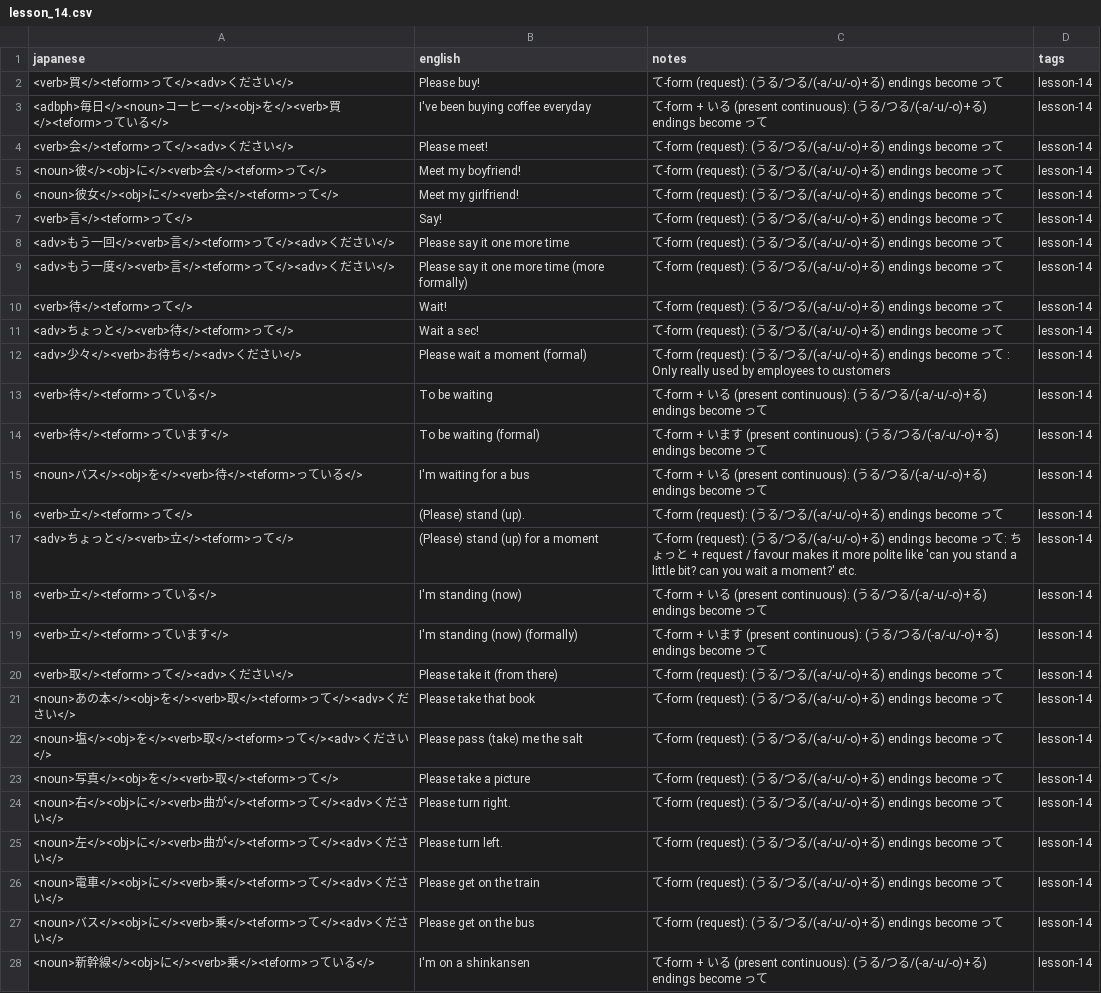
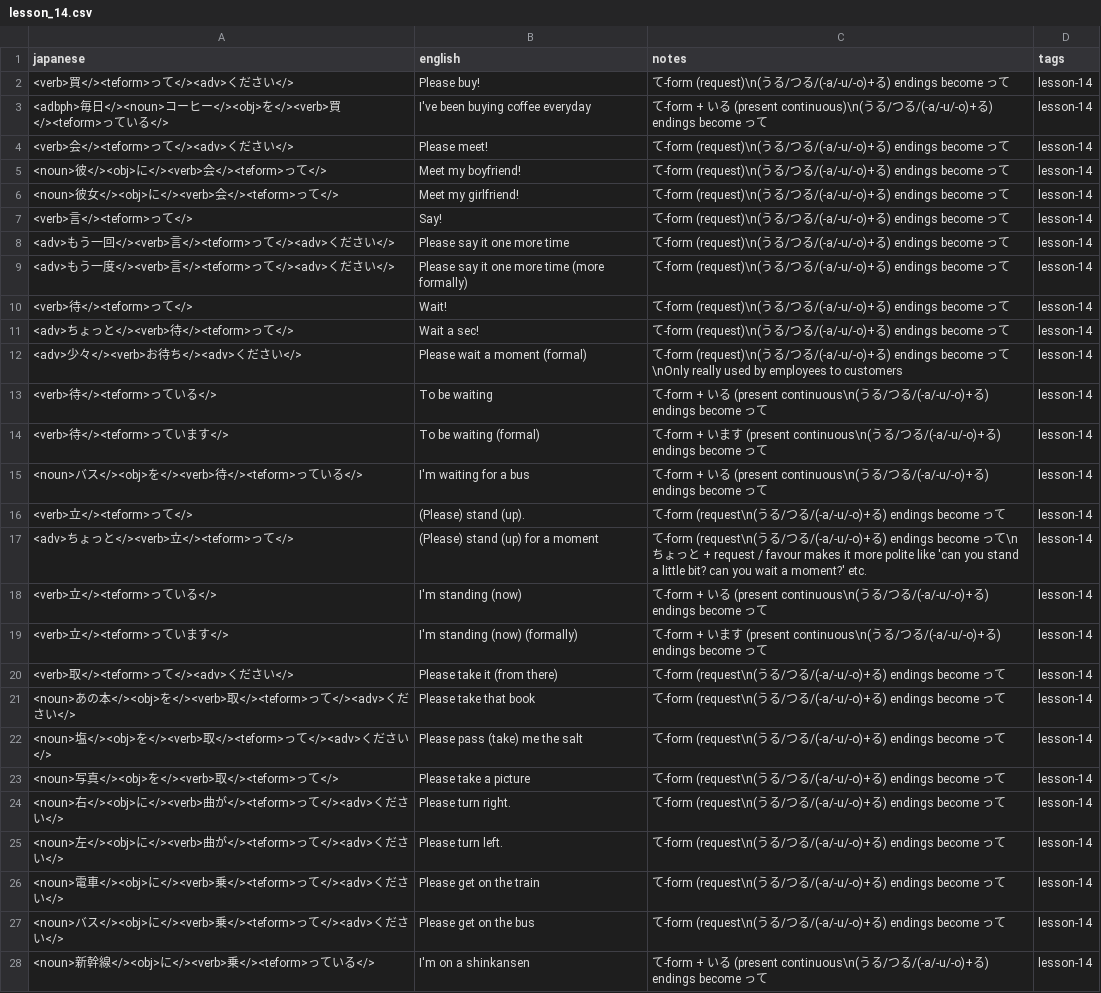
Before and after one commit to davidhin/jp-learning, a CSV file: storage/external/misa/lesson_14.csv, drawn as a sheet; only a part is shown; the diff covers the shown part only; the diff names each change by its address in the sheet, - before the commit and + after, or states it on an @@ line.

Commit message:
Update lesson 14

```diff
--- a/storage/external/misa/lesson_14.csv
+++ b/storage/external/misa/lesson_14.csv
-C2 (notes): て-form (request): (うる…
+C2 (notes): て-form (request)\n(うる…
-C3 (notes): …(present continuous): (うる…
+C3 (notes): …(present continuous)\n(うる…
-C4:C11 (notes): て-form (request): (うる…
+C4:C11 (notes): て-form (request)\n(うる…
-C12 (notes): て-form (request): (うる/つる/(-a/-u/-o)+る) endings become って : Only really used…
+C12 (notes): て-form (request)\n(うる/つる/(-a/-u/-o)+る) endings become って\nOnly really used…
-C13 (notes): …(present continuous): (うる…
+C13 (notes): …(present continuous\n(うる…
-C14 (notes): …(present continuous): (うる…
+C14 (notes): …(present continuous\n(うる…
-C15 (notes): …(present continuous): (うる…
+C15 (notes): …(present continuous\n(うる…
-C16 (notes): て-form (request): (うる…
+C16 (notes): て-form (request\n(うる…
-C17 (notes): て-form (request): (うる/つる/(-a/-u/-o)+る) endings become って: ちょ…
+C17 (notes): て-form (request\n(うる/つる/(-a/-u/-o)+る) endings become って\nちょ…
-C18 (notes): …(present continuous): (うる…
+C18 (notes): …(present continuous\n(うる…
-C19 (notes): …(present continuous): (うる…
+C19 (notes): …(present continuous\n(うる…
-C20:C27 (notes): て-form (request): (うる…
+C20:C27 (notes): て-form (request\n(うる…
-C28 (notes): …(present continuous): (うる…
+C28 (notes): …(present continuous\n(うる…
```
Also changed, not shown: 9 edited cells elsewhere in this file.
